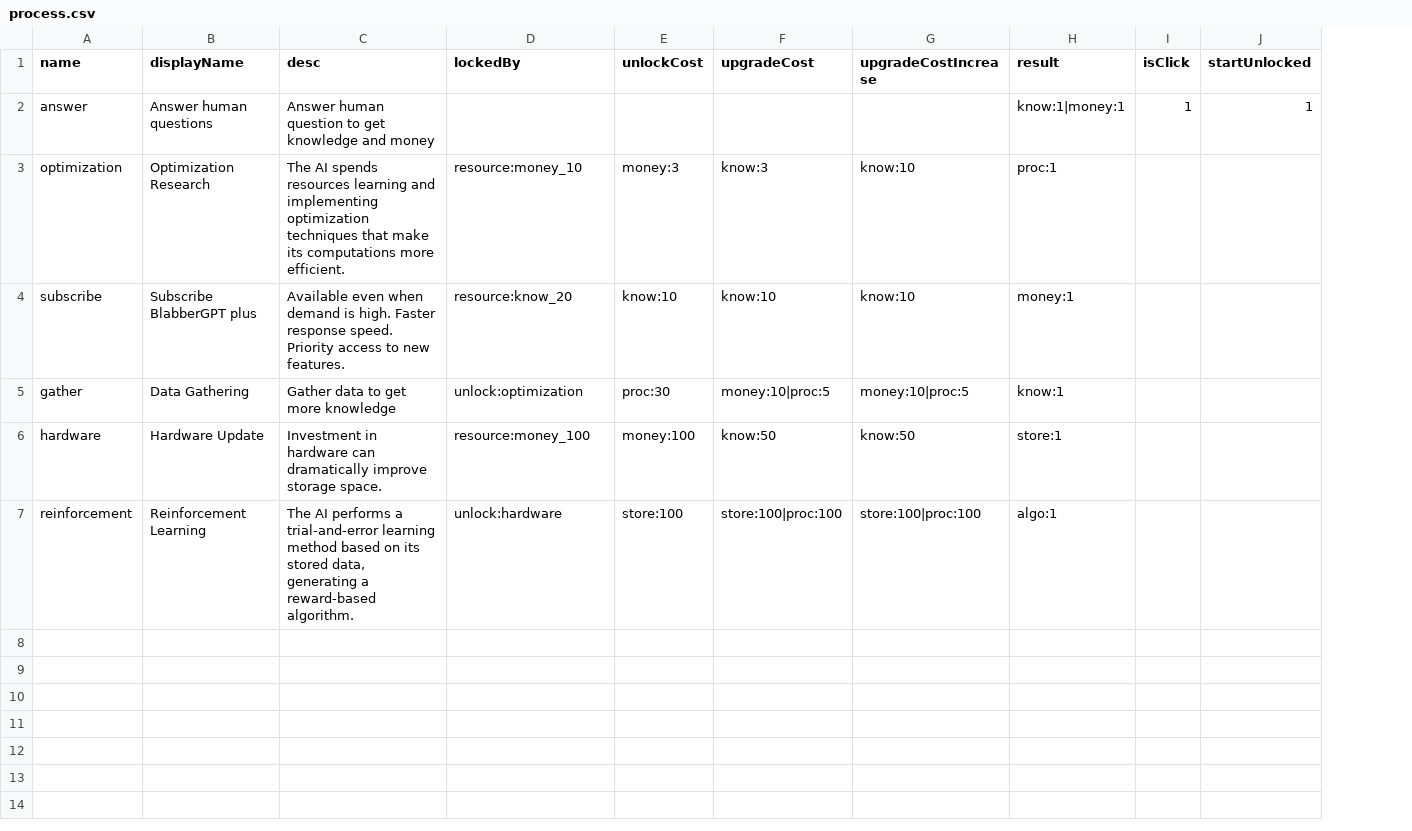
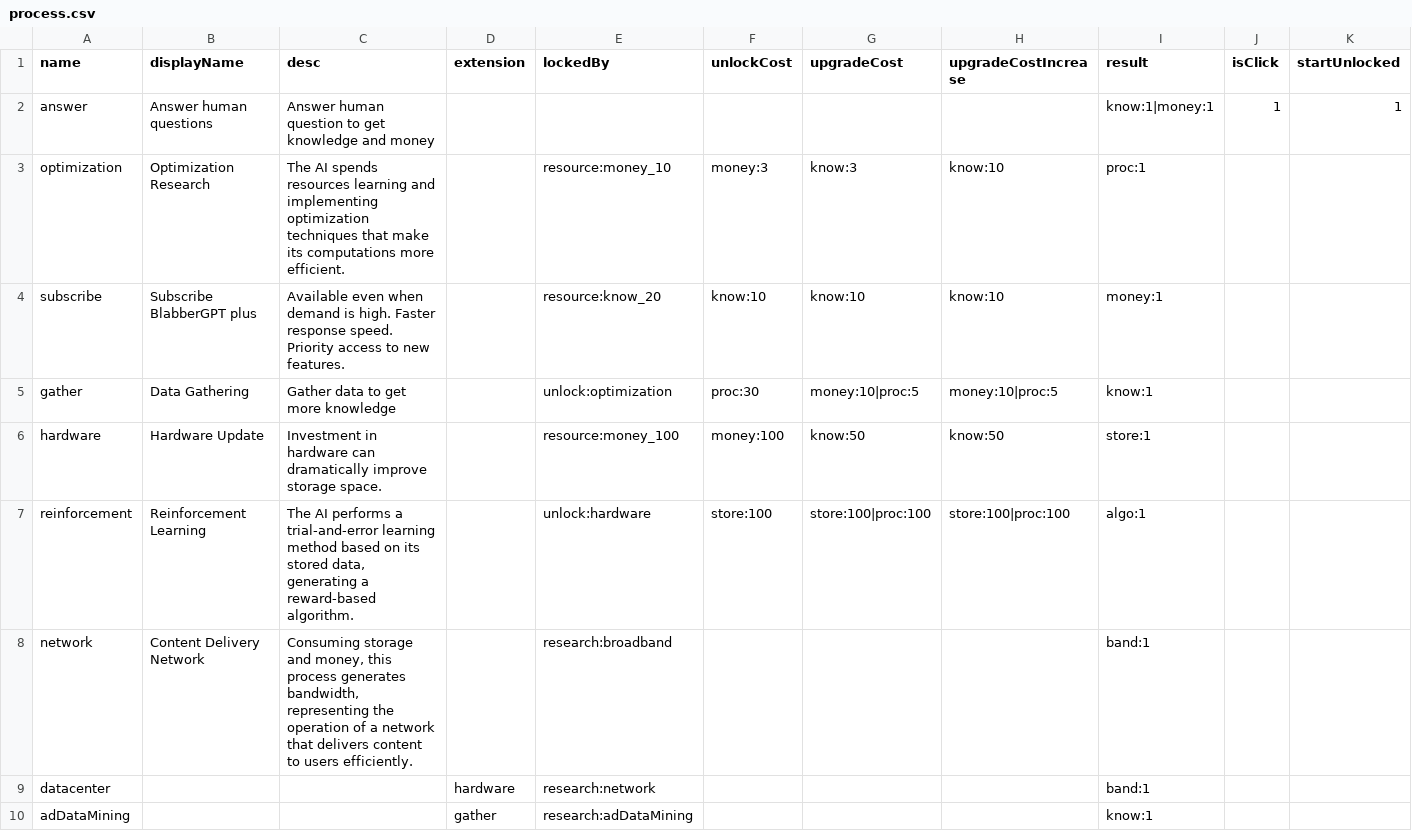
Before and after one commit to shshwdr/AIIdleGame, a CSV file: Assets/Resources/csv/process.csv, drawn as a sheet; the diff names each change by its address in the sheet, - before the commit and + after, or states it on an @@ line.

Commit message:
add framework of research

```diff
--- a/Assets/Resources/csv/process.csv
+++ b/Assets/Resources/csv/process.csv
+column D (extension), empty
+row 8: network | Content Delivery Network | Consuming storage and money, this process generates bandwidth, representing the operation of a network that delivers content to users efficiently. |  | research:broadband |  |  |  | band:1
+row 9: datacenter |  |  | hardware | research:network |  |  |  | band:1
+row 10: adDataMining |  |  | gather | research:adDataMining |  |  |  | know:1
```
Also changed, not shown: 23 other files.
